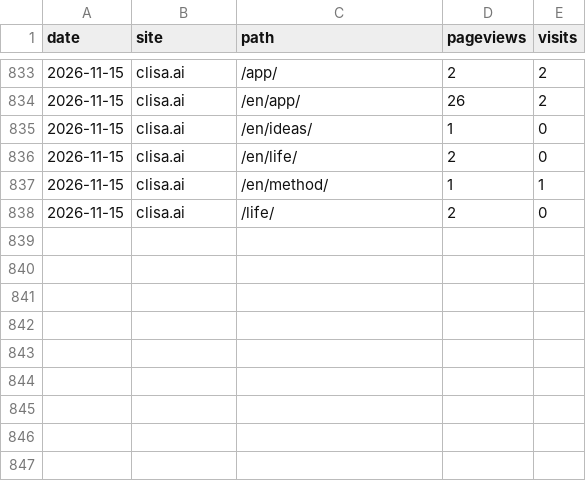
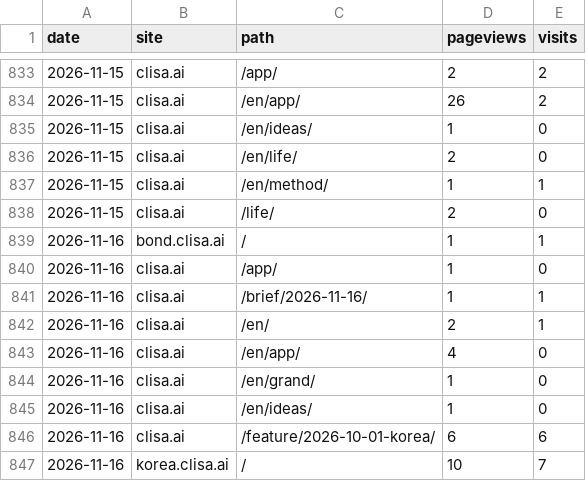
Before and after one commit to kojaeseong/clisa_bond, a CSV file: data/pages.csv, drawn as a sheet; only a part is shown, gaps mark what is left out; the diff names each change by its address in the sheet, - before the commit and + after, or states it on an @@ line.

```diff
--- a/data/pages.csv
+++ b/data/pages.csv
+row 839: 2026-11-16 | bond.clisa.ai | / | 1 | 1
+row 840: 2026-11-16 | clisa.ai | /app/ | 1 | 0
+row 841: 2026-11-16 | clisa.ai | /brief/2026-11-16/ | 1 | 1
+row 842: 2026-11-16 | clisa.ai | /en/ | 2 | 1
+row 843: 2026-11-16 | clisa.ai | /en/app/ | 4 | 0
+row 844: 2026-11-16 | clisa.ai | /en/grand/ | 1 | 0
+row 845: 2026-11-16 | clisa.ai | /en/ideas/ | 1 | 0
+row 846: 2026-11-16 | clisa.ai | /feature/2026-10-01-korea/ | 6 | 6
+row 847: 2026-11-16 | korea.clisa.ai | / | 10 | 7
```
Also changed, not shown: data/countries.csv, data/referers.csv, 5 other files.
